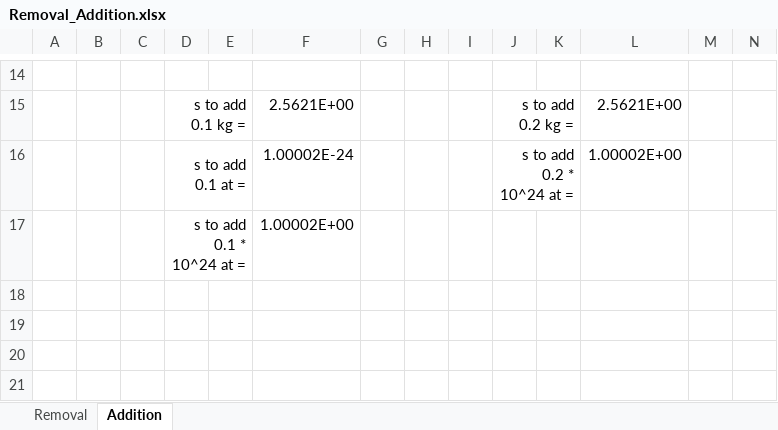
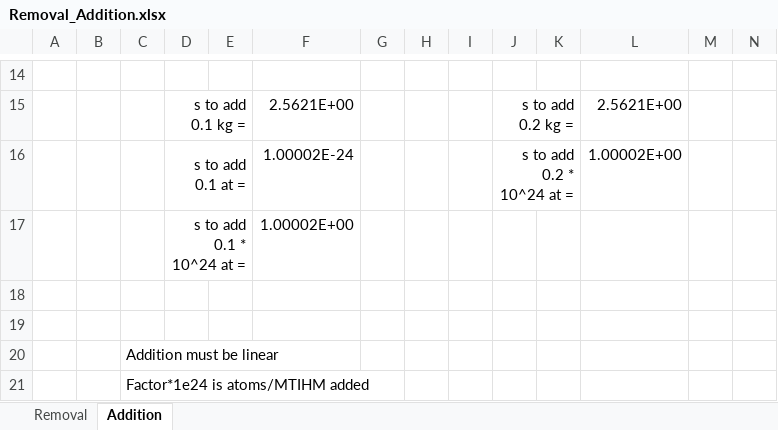
Before and after one commit to JEBarlow/triton-msr, an Excel workbook: Removal_Addition/Removal_Addition.xlsx, sheet Addition, drawn as a sheet; only a part is shown, gaps mark what is left out; values as stored, in another font and other column widths than the file's, no borders; the diff names each change by its address in the sheet, - before the commit and + after, or states it on an @@ line.

Commit message:
Removal/Addition conclusions

```diff
--- a/Removal_Addition/Removal_Addition.xlsx (sheet Addition)
+++ b/Removal_Addition/Removal_Addition.xlsx (sheet Addition)
+row 18: (empty)
+row 19: (empty)
+row 20:  |  | Addition must be linear
+row 21:  |  | Factor*1e24 is atoms/MTIHM added
```
Also changed, not shown: sheet Removal, 4 other files.
